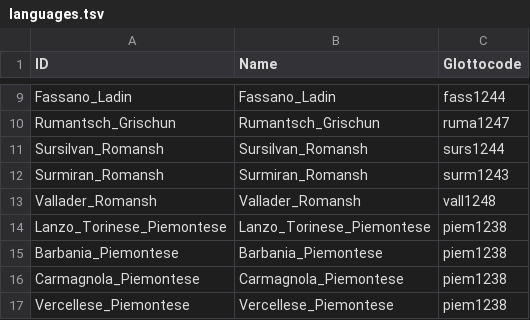
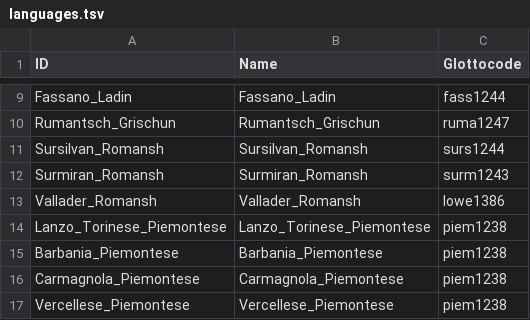
Before and after one commit to lexibank/saenkoromance, a TSV file: etc/languages.tsv, drawn as a sheet; only a part is shown, gaps mark what is left out.

Commit message:
Fixing Glottocode

```diff
--- a/etc/languages.tsv
+++ b/etc/languages.tsv
@@ -12,3 +12,3 @@ Sursilvan_Romansh	Sursilvan_Romansh	surs1244
 Surmiran_Romansh	Surmiran_Romansh	surm1243
-Vallader_Romansh	Vallader_Romansh	vall1248
+Vallader_Romansh	Vallader_Romansh	lowe1386
 Lanzo_Torinese_Piemontese	Lanzo_Torinese_Piemontese	piem1238
```
